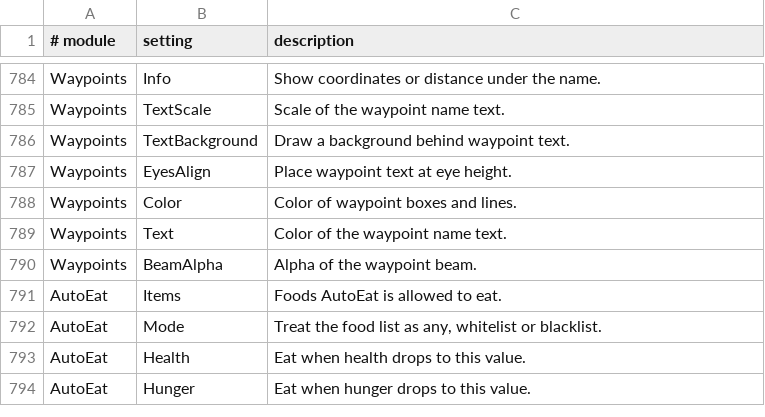
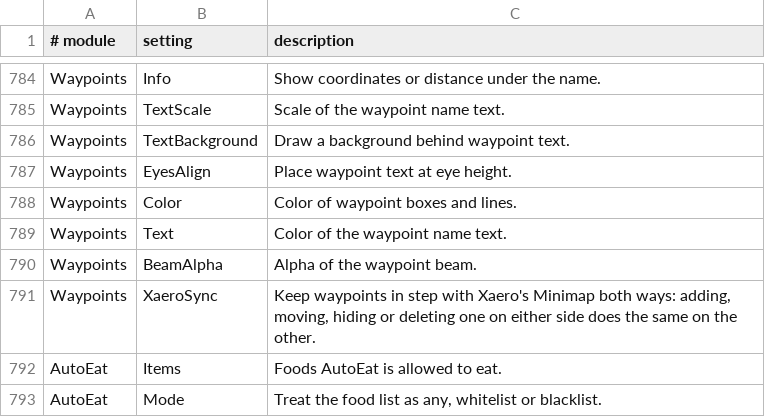
Before and after one commit to Boyonbike/Argus-Client, a TSV file: 1.21.11/src/main/resources/assets/argusclient/descriptions.tsv, drawn as a sheet; only a part is shown, gaps mark what is left out; the shorter side is filled out with more unchanged rows; the diff names each change by its address in the sheet, - before the commit and + after, or states it on an @@ line.

```diff
--- a/1.21.11/src/main/resources/assets/argusclient/descriptions.tsv
+++ b/1.21.11/src/main/resources/assets/argusclient/descriptions.tsv
+row 791: Waypoints | XaeroSync | Keep waypoints in step with Xaero's Minimap both ways: adding, moving, hiding or deleting one on either side does the same on the other.
```
Also changed, not shown: 9 other files.
